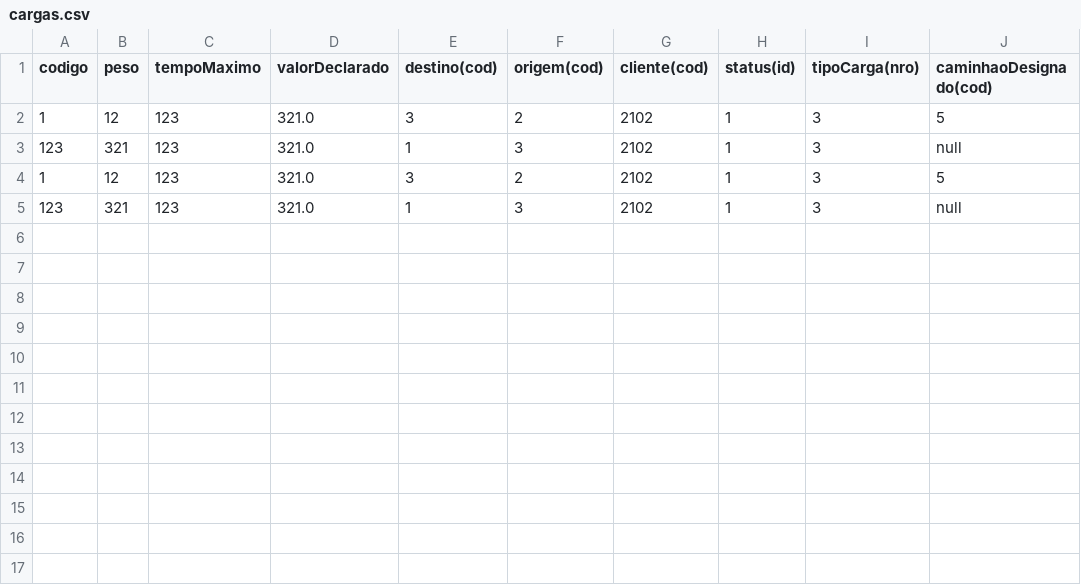
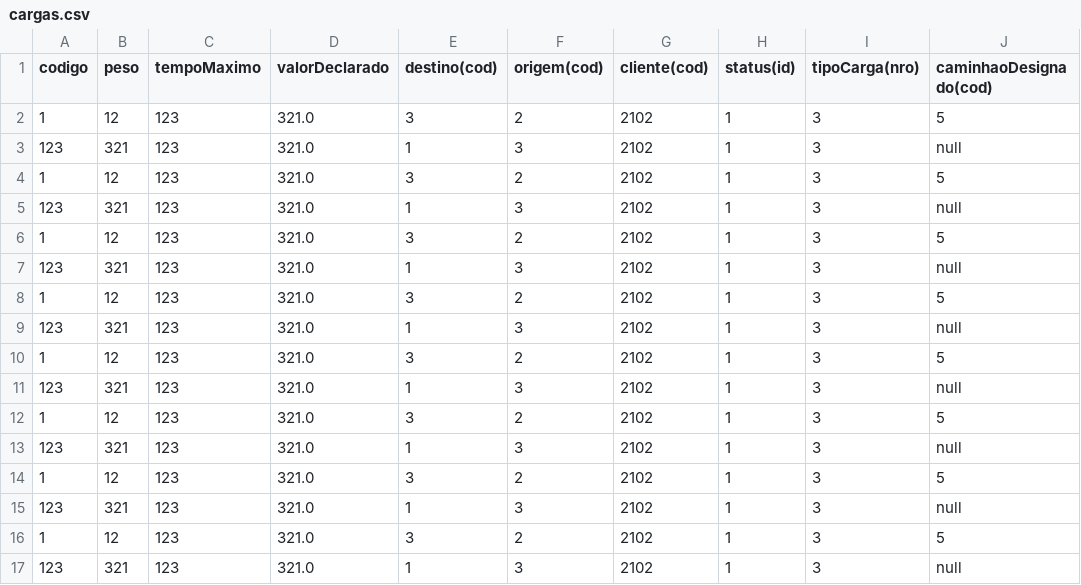
Before and after one commit to eduardomartignoni/KonPOO-Transportes, a CSV file: Projeto/bin/cargas/cargas.csv, drawn as a sheet; the diff names each change by its address in the sheet, - before the commit and + after, or states it on an @@ line.

```diff
--- a/Projeto/bin/cargas/cargas.csv
+++ b/Projeto/bin/cargas/cargas.csv
+row 6: 1 | 12 | 123 | 321.0 | 3 | 2 | 2102 | 1 | 3 | 5
+row 7: 123 | 321 | 123 | 321.0 | 1 | 3 | 2102 | 1 | 3 | null
+row 8: 1 | 12 | 123 | 321.0 | 3 | 2 | 2102 | 1 | 3 | 5
+row 9: 123 | 321 | 123 | 321.0 | 1 | 3 | 2102 | 1 | 3 | null
+row 10: 1 | 12 | 123 | 321.0 | 3 | 2 | 2102 | 1 | 3 | 5
+row 11: 123 | 321 | 123 | 321.0 | 1 | 3 | 2102 | 1 | 3 | null
+row 12: 1 | 12 | 123 | 321.0 | 3 | 2 | 2102 | 1 | 3 | 5
+row 13: 123 | 321 | 123 | 321.0 | 1 | 3 | 2102 | 1 | 3 | null
+row 14: 1 | 12 | 123 | 321.0 | 3 | 2 | 2102 | 1 | 3 | 5
+row 15: 123 | 321 | 123 | 321.0 | 1 | 3 | 2102 | 1 | 3 | null
+row 16: 1 | 12 | 123 | 321.0 | 3 | 2 | 2102 | 1 | 3 | 5
+row 17: 123 | 321 | 123 | 321.0 | 1 | 3 | 2102 | 1 | 3 | null
```
Also changed, not shown: Projeto/bin/entidades/caminhoes.csv, Projeto/bin/entidades/locais.csv, 12 other files.
